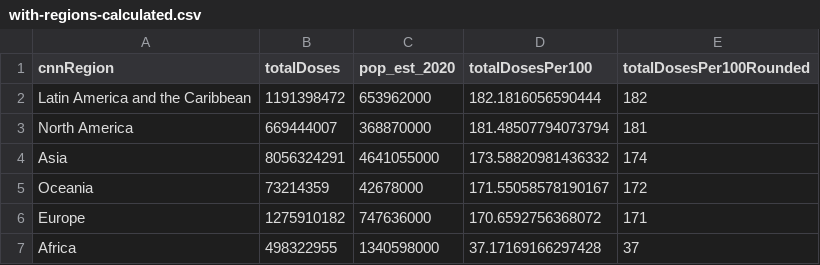
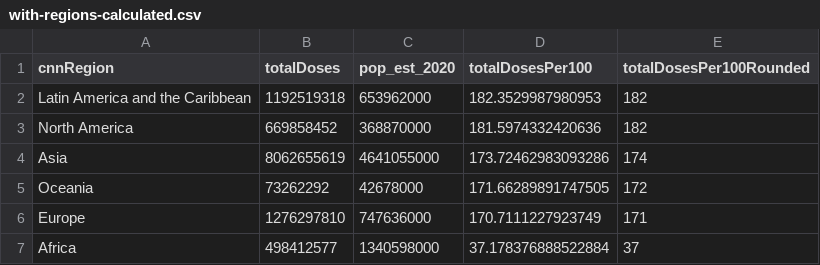
Before and after one commit to codecreative/covid-regional, a CSV file: with-regions-calculated.csv, drawn as a sheet.

```diff
--- a/with-regions-calculated.csv
+++ b/with-regions-calculated.csv
@@ -1,7 +1,7 @@
 cnnRegion,totalDoses,pop_est_2020,totalDosesPer100,totalDosesPer100Rounded
-Latin America and the Caribbean,1191398472,653962000,182.1816056590444,182
-North America,669444007,368870000,181.48507794073794,181
-Asia,8056324291,4641055000,173.58820981436332,174
-Oceania,73214359,42678000,171.55058578190167,172
-Europe,1275910182,747636000,170.6592756368072,171
-Africa,498322955,1340598000,37.17169166297428,37
+Latin America and the Caribbean,1192519318,653962000,182.3529987980953,182
+North America,669858452,368870000,181.5974332420636,182
+Asia,8062655619,4641055000,173.72462983093286,174
+Oceania,73262292,42678000,171.66289891747505,172
+Europe,1276297810,747636000,170.7111227923749,171
+Africa,498412577,1340598000,37.178376888522884,37
```
Also changed, not shown: with-regions-v2.csv, with-regions.csv.
